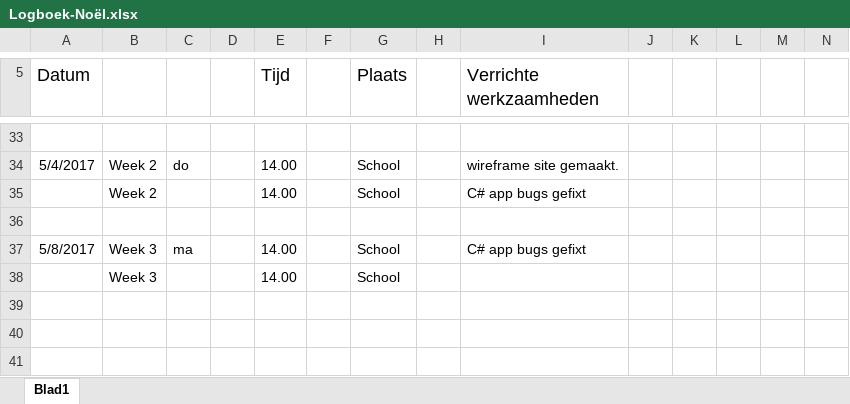
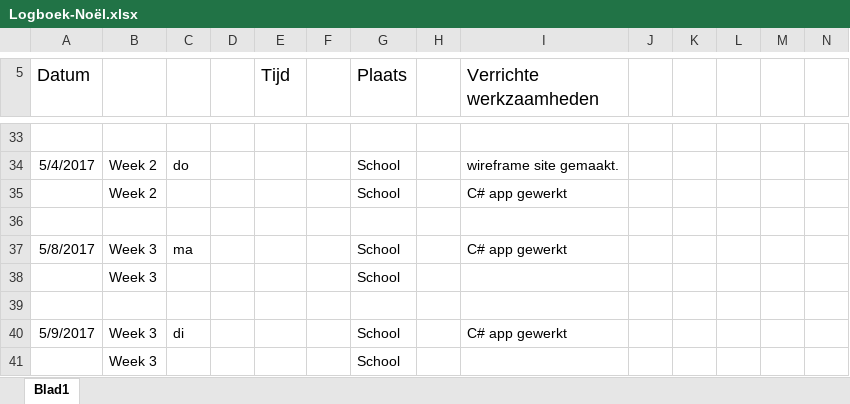
Before and after one commit to EA-Sports-3-0/project_fifa, an Excel workbook: Documents/Logboeken/Logboek-Noël.xlsx, sheet Blad1, drawn as a sheet; only a part is shown, gaps mark what is left out; values as stored, in another font and other column widths than the file's, no borders; rows hold the shown columns only; the diff covers the shown part only; the diff names each change by its address in the sheet, - before the commit and + after, or states it on an @@ line.

```diff
--- a/Documents/Logboeken/Logboek-Noël.xlsx (sheet Blad1)
+++ b/Documents/Logboeken/Logboek-Noël.xlsx (sheet Blad1)
-E34:E35 (Tijd): 14.00
+E34:E35 (Tijd): (empty)
-I35 (Verrichte werkzaamheden): C# app bugs gefixt
+I35 (Verrichte werkzaamheden): C# app gewerkt
-E37:E38 (Tijd): 14.00
+E37:E38 (Tijd): (empty)
-I37 (Verrichte werkzaamheden): C# app bugs gefixt
+I37 (Verrichte werkzaamheden): C# app gewerkt
+row 39: (empty)
+row 40: 5/9/2017 | Week 3 | di |  |  |  | School |  | C# app gewerkt
+row 41:  | Week 3 |  |  |  |  | School
```
Also changed, not shown: 19 edited cells elsewhere in this sheet.
